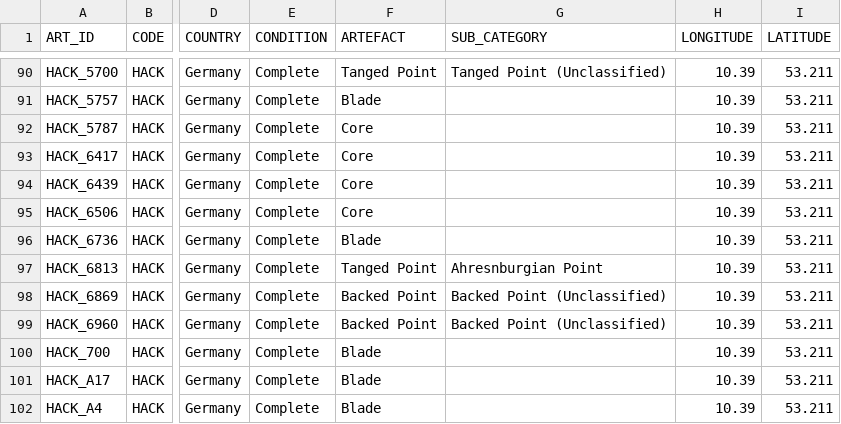
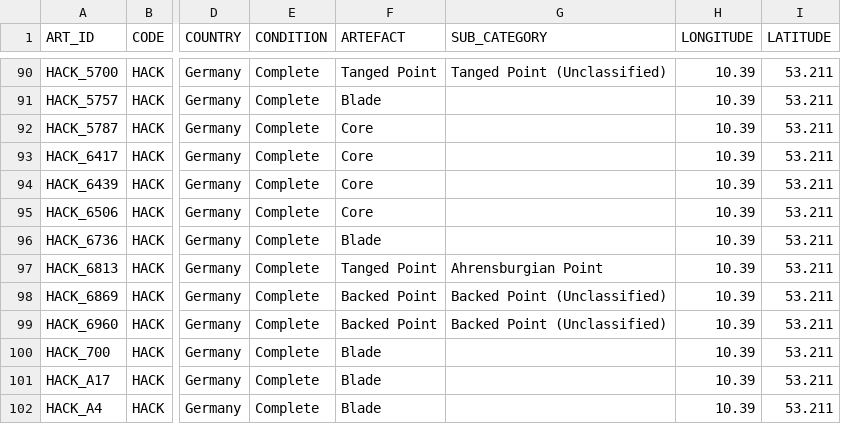
Before and after one commit to felixriede/-tech-data, a CSV file: Hoggard_and_Riede_2020.csv, drawn as a sheet; only a part is shown, gaps mark what is left out; the diff names each change by its address in the sheet, - before the commit and + after, or states it on an @@ line.

```diff
--- a/Hoggard_and_Riede_2020.csv
+++ b/Hoggard_and_Riede_2020.csv
-G97 (SUB_CATEGORY): Ahresnburgian Point
+G97 (SUB_CATEGORY): Ahrensburgian Point
```
Also changed, not shown: 2 other files.
